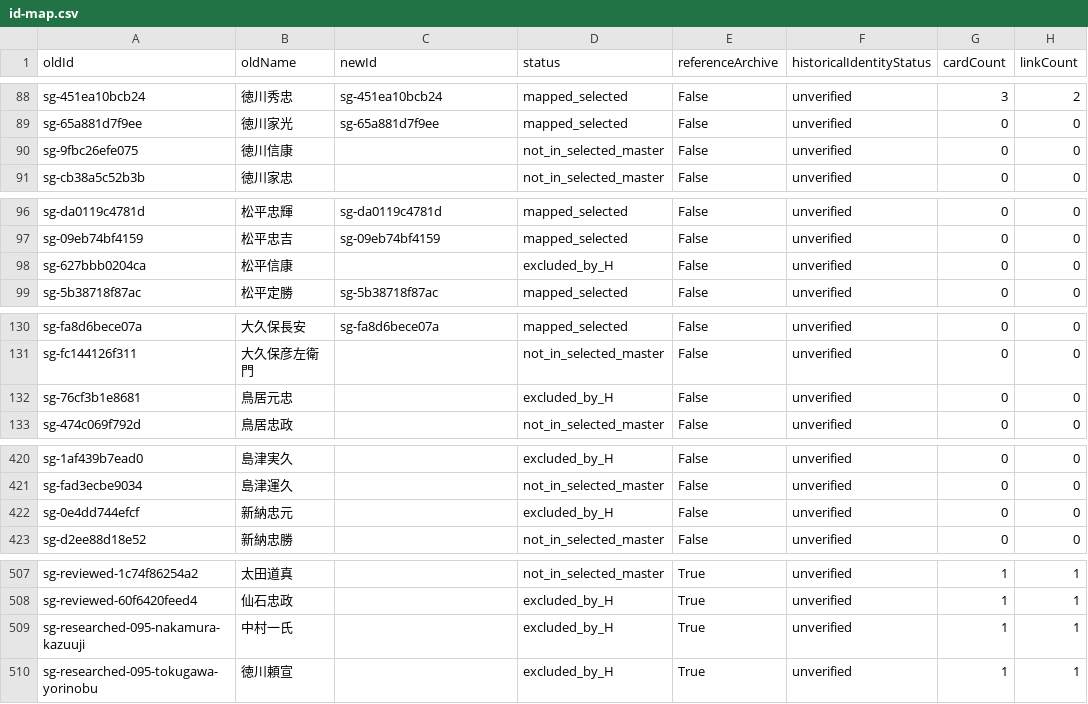
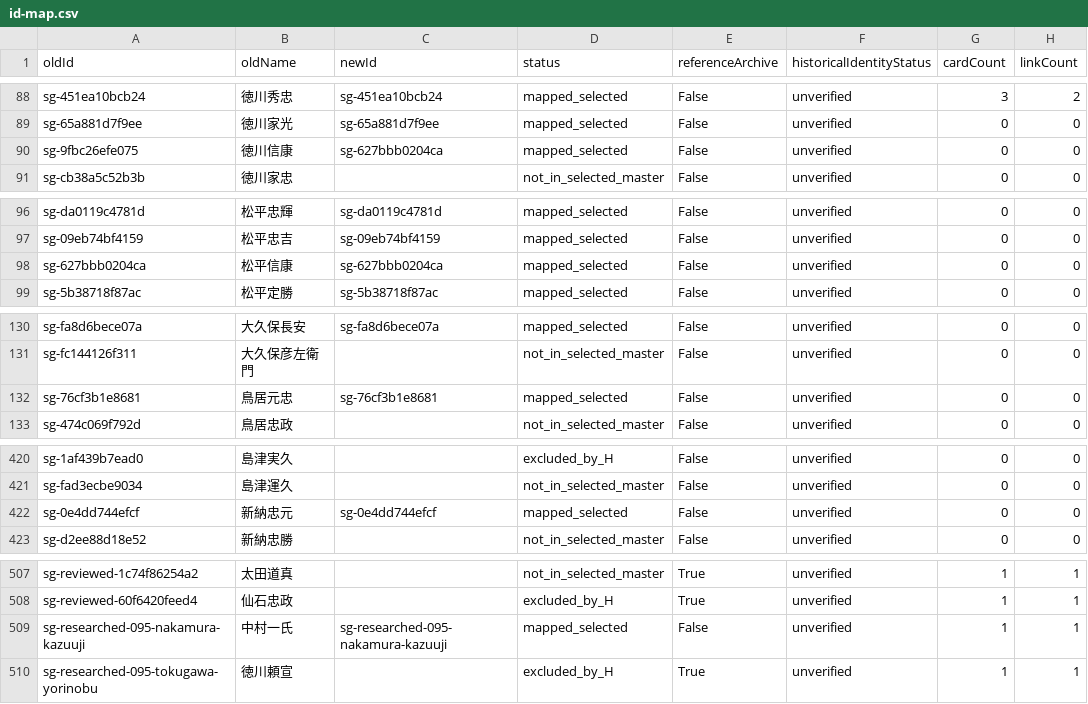
Before and after one commit to kengo-alfa01/walked, a CSV file: migration/generated/id-map.csv, drawn as a sheet; only a part is shown, gaps mark what is left out; the diff covers the shown part only.

```diff
--- a/migration/generated/id-map.csv
+++ b/migration/generated/id-map.csv
@@ -89,3 +89,3 @@ sg-451ea10bcb24,徳川秀忠,sg-451ea10bcb24,mapped_selected,False,unverified,3,
 sg-65a881d7f9ee,徳川家光,sg-65a881d7f9ee,mapped_selected,False,unverified,0,0
-sg-9fbc26efe075,徳川信康,,not_in_selected_master,False,unverified,0,0
+sg-9fbc26efe075,徳川信康,sg-627bbb0204ca,mapped_selected,False,unverified,0,0
 sg-cb38a5c52b3b,徳川家忠,,not_in_selected_master,False,unverified,0,0
@@ -97,3 +97,3 @@ sg-da0119c4781d,松平忠輝,sg-da0119c4781d,mapped_selected,False,unverified,0,
 sg-09eb74bf4159,松平忠吉,sg-09eb74bf4159,mapped_selected,False,unverified,0,0
-sg-627bbb0204ca,松平信康,,excluded_by_H,False,unverified,0,0
+sg-627bbb0204ca,松平信康,sg-627bbb0204ca,mapped_selected,False,unverified,0,0
 sg-5b38718f87ac,松平定勝,sg-5b38718f87ac,mapped_selected,False,unverified,0,0
@@ -131,3 +131,3 @@ sg-fa8d6bece07a,大久保長安,sg-fa8d6bece07a,mapped_selected,False,unverified
 sg-fc144126f311,大久保彦左衛門,,not_in_selected_master,False,unverified,0,0
-sg-76cf3b1e8681,鳥居元忠,,excluded_by_H,False,unverified,0,0
+sg-76cf3b1e8681,鳥居元忠,sg-76cf3b1e8681,mapped_selected,False,unverified,0,0
 sg-474c069f792d,鳥居忠政,,not_in_selected_master,False,unverified,0,0
@@ -421,3 +421,3 @@ sg-1af439b7ead0,島津実久,,excluded_by_H,False,unverified,0,0
 sg-fad3ecbe9034,島津運久,,not_in_selected_master,False,unverified,0,0
-sg-0e4dd744efcf,新納忠元,,excluded_by_H,False,unverified,0,0
+sg-0e4dd744efcf,新納忠元,sg-0e4dd744efcf,mapped_selected,False,unverified,0,0
 sg-d2ee88d18e52,新納忠勝,,not_in_selected_master,False,unverified,0,0
@@ -508,3 +508,3 @@ sg-reviewed-1c74f86254a2,太田道真,,not_in_selected_master,True,unverified,1,
 sg-reviewed-60f6420feed4,仙石忠政,,excluded_by_H,True,unverified,1,1
-sg-researched-095-nakamura-kazuuji,中村一氏,,excluded_by_H,True,unverified,1,1
+sg-researched-095-nakamura-kazuuji,中村一氏,sg-researched-095-nakamura-kazuuji,mapped_selected,False,unverified,1,1
 sg-researched-095-tokugawa-yorinobu,徳川頼宣,,excluded_by_H,True,unverified,1,1
```
Also changed, not shown: 2 edited cells elsewhere in this file, migration/generated/alias-collisions.csv, migration/generated/impacts.csv, 39 other files.
